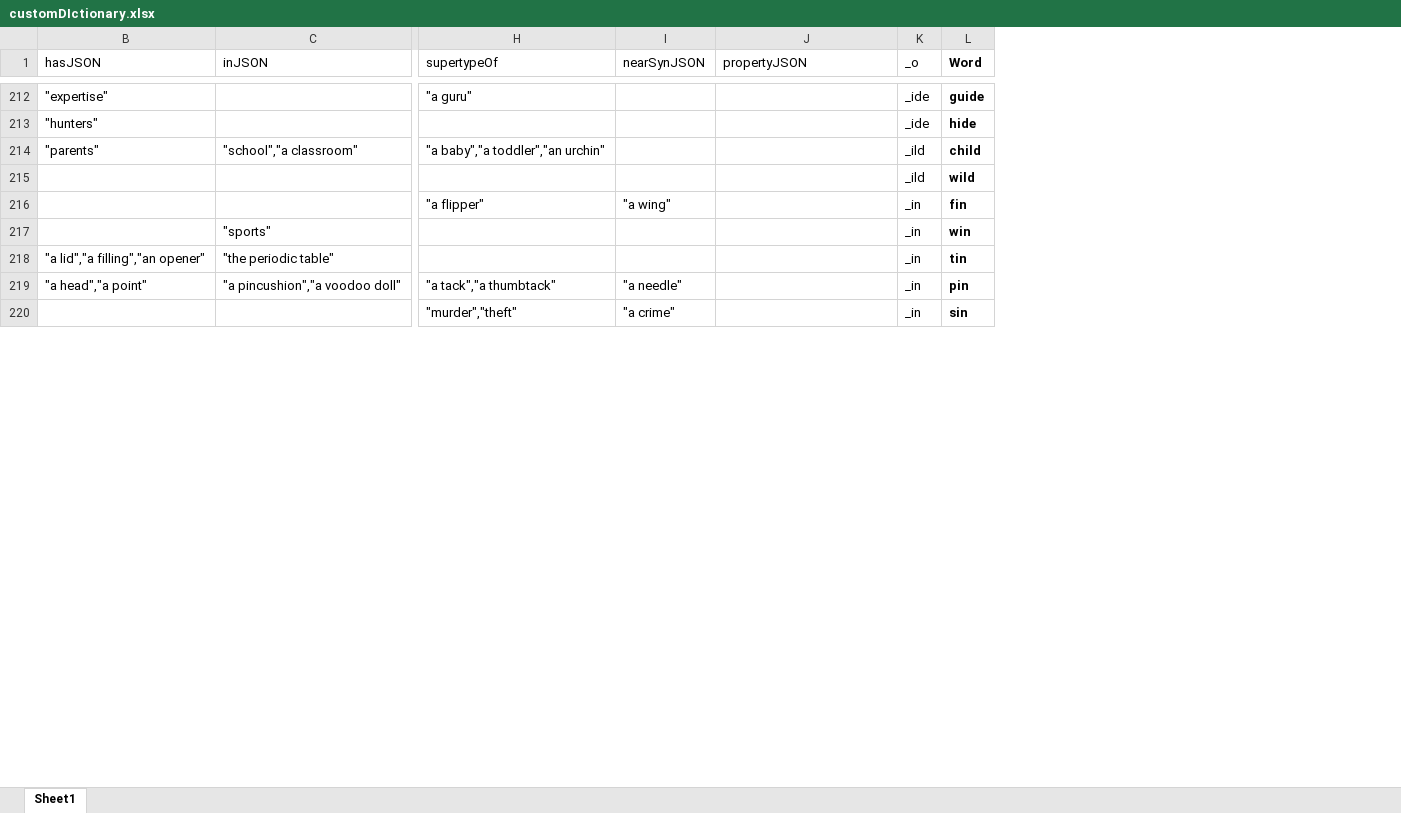
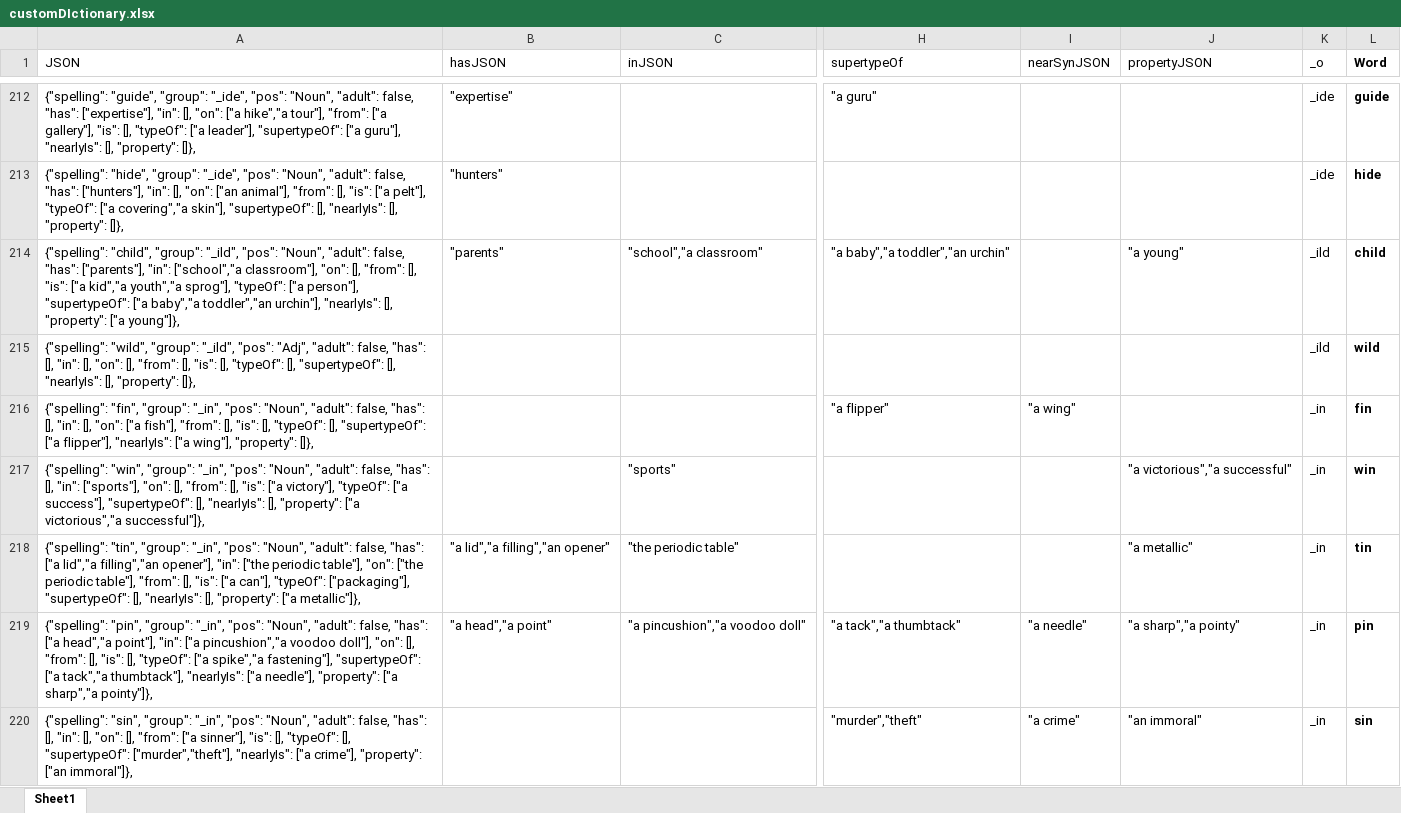
Before and after one commit to wabradshaw/claptrap, an Excel workbook: customDIctionary.xlsx, sheet Sheet1, drawn as a sheet; only a part is shown, gaps mark what is left out; values as stored, in another font and other column widths than the file's, no borders; the diff covers the shown part only; the diff names each change by its address in the sheet, - before the commit and + after, or states it on an @@ line.

Commit message:
Added the property relationship

```diff
--- a/customDIctionary.xlsx (sheet Sheet1)
+++ b/customDIctionary.xlsx (sheet Sheet1)
@@ column A (JSON) unhidden, rows 212-220: {"spelling": "guide", "group": "_ide", "pos": "Noun", "adult": false, "has": ["expertise"], "in": [], "on": ["a hike","a tour"], "from": ["a gallery"], "is": [], "typeOf": ["a leader"], "supertypeOf": ["a guru"], "nearlyIs": [], "property": []}, | {"spelling": "hide", "group": "_ide", "pos": "Noun", "adult": false, "has": ["hunters"], "in": [], "on": ["an animal"], "from": [], "is": ["a pelt"], "typeOf": ["a covering","a skin"], "supertypeOf": [], "nearlyIs": [], "property": []}, | {"spelling": "child", "group": "_ild", "pos": "Noun", "adult": false, "has": ["parents"], "in": ["school","a classroom"], "on": [], "from": [], "is": ["a kid","a youth","a sprog"], "typeOf": ["a person"], "supertypeOf": ["a baby","a toddler","an urchin"], "nearlyIs": [], "property": ["a young"]}, | {"spelling": "wild", "group": "_ild", "pos": "Adj", "adult": false, "has": [], "in": [], "on": [], "from": [], "is": [], "typeOf": [], "supertypeOf": [], "nearlyIs": [], "property": []}, | {"spelling": "fin", "group": "_in", "pos": "Noun", "adult": false, "has": [], "in": [], "on": ["a fish"], "from": [], "is": [], "typeOf": [], "supertypeOf": ["a flipper"], "nearlyIs": ["a wing"], "property": []}, | {"spelling": "win", "group": "_in", "pos": "Noun", "adult": false, "has": [], "in": ["sports"], "on": [], "from": [], "is": ["a victory"], "typeOf": ["a success"], "supertypeOf": [], "nearlyIs": [], "property": ["a victorious","a successful"]}, | {"spelling": "tin", "group": "_in", "pos": "Noun", "adult": false, "has": ["a lid","a filling","an opener"], "in": ["the periodic table"], "on": ["the periodic table"], "from": [], "is": ["a can"], "typeOf": ["packaging"], "supertypeOf": [], "nearlyIs": [], "property": ["a metallic"]}, | {"spelling": "pin", "group": "_in", "pos": "Noun", "adult": false, "has": ["a head","a point"], "in": ["a pincushion","a voodoo doll"], "on": [], "from": [], "is": [], "typeOf": ["a spike","a fastening"], "supertypeOf": ["a tack","a thumbtack"], "nearlyIs": ["a needle"], "property": ["a sharp","a pointy"]}, | {"spelling": "sin", "group": "_in", "pos": "Noun", "adult": false, "has": [], "in": [], "on": [], "from": ["a sinner"], "is": [], "typeOf": [], "supertypeOf": ["murder","theft"], "nearlyIs": ["a crime"], "property": ["an immoral"]}, @@
-J214 (propertyJSON): (empty)
+J214 (propertyJSON): "a young"
-J217 (propertyJSON): (empty)
+J217 (propertyJSON): "a victorious","a successful"
-J218 (propertyJSON): (empty)
+J218 (propertyJSON): "a metallic"
-J219 (propertyJSON): (empty)
+J219 (propertyJSON): "a sharp","a pointy"
-J220 (propertyJSON): (empty)
+J220 (propertyJSON): "an immoral"
```
Also changed, not shown: 1 added row, 2 removed rows and 136 edited cells elsewhere in this sheet, formulas that keep their value, hidden cells, 7 other files.
